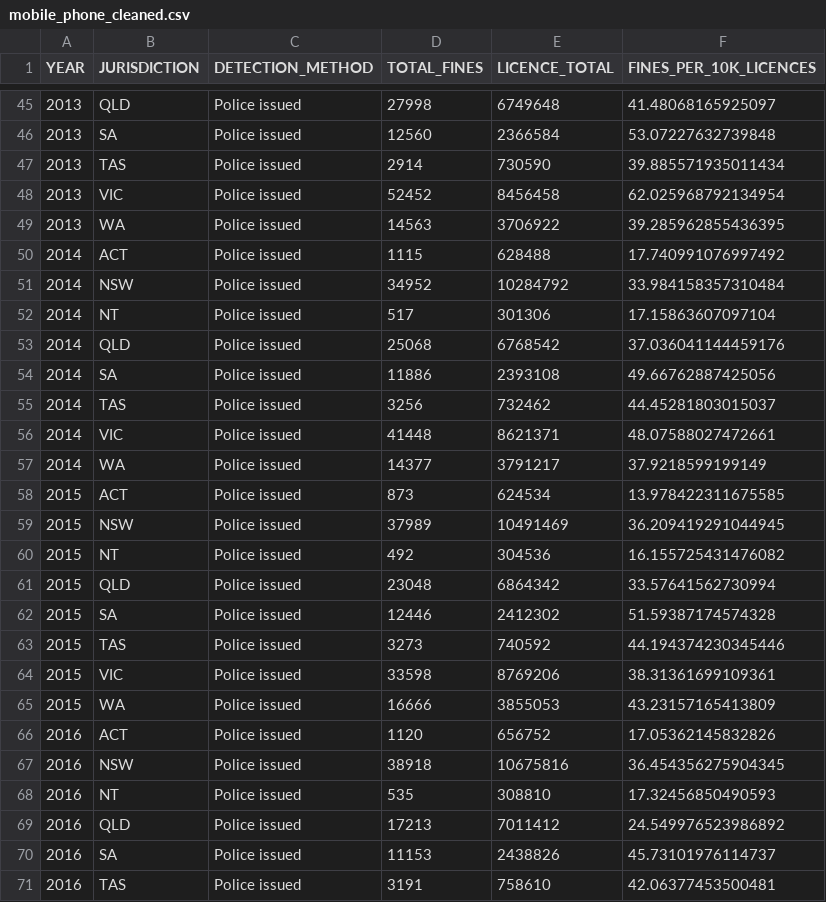
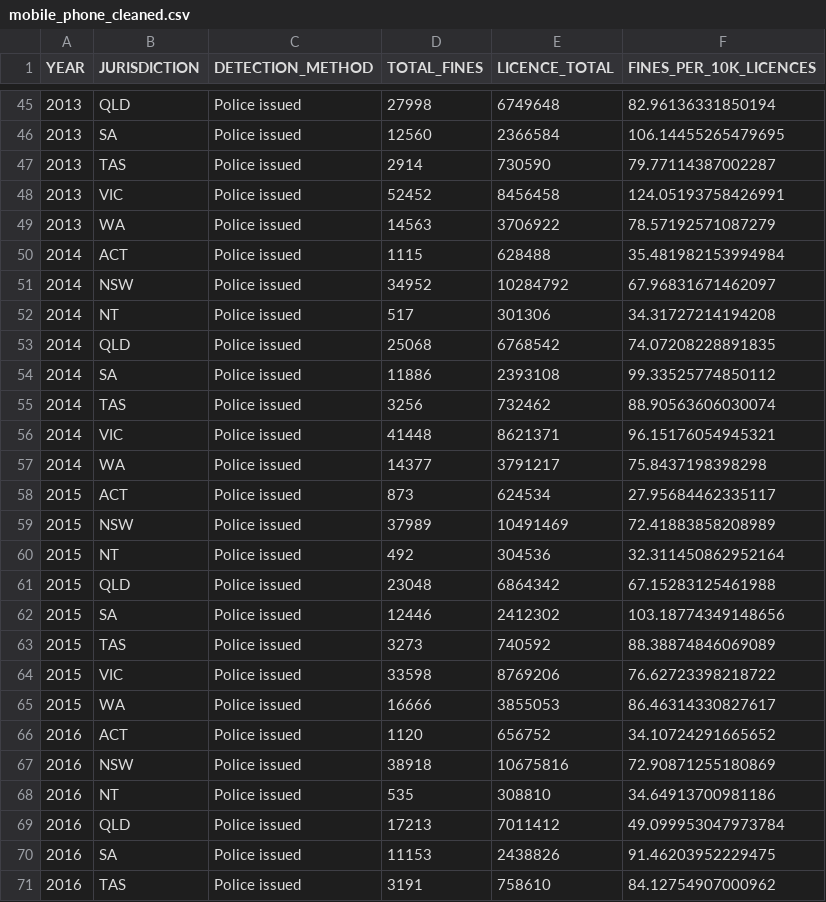
Before and after one commit to yasminalysha555/Data-Visualisation-Group-Assignment, a CSV file: data/mobile_phone_cleaned.csv, drawn as a sheet; only a part is shown, gaps mark what is left out; the diff covers the shown part only.

```diff
--- a/data/mobile_phone_cleaned.csv
+++ b/data/mobile_phone_cleaned.csv
@@ -45,27 +45,27 @@
-2013,"QLD","Police issued",27998,6749648,41.48068165925097
-2013,"SA","Police issued",12560,2366584,53.07227632739848
-2013,"TAS","Police issued",2914,730590,39.885571935011434
-2013,"VIC","Police issued",52452,8456458,62.025968792134954
-2013,"WA","Police issued",14563,3706922,39.285962855436395
-2014,"ACT","Police issued",1115,628488,17.740991076997492
-2014,"NSW","Police issued",34952,10284792,33.984158357310484
-2014,"NT","Police issued",517,301306,17.15863607097104
-2014,"QLD","Police issued",25068,6768542,37.036041144459176
-2014,"SA","Police issued",11886,2393108,49.66762887425056
-2014,"TAS","Police issued",3256,732462,44.45281803015037
-2014,"VIC","Police issued",41448,8621371,48.07588027472661
-2014,"WA","Police issued",14377,3791217,37.9218599199149
-2015,"ACT","Police issued",873,624534,13.978422311675585
-2015,"NSW","Police issued",37989,10491469,36.209419291044945
-2015,"NT","Police issued",492,304536,16.155725431476082
-2015,"QLD","Police issued",23048,6864342,33.57641562730994
-2015,"SA","Police issued",12446,2412302,51.59387174574328
-2015,"TAS","Police issued",3273,740592,44.194374230345446
-2015,"VIC","Police issued",33598,8769206,38.31361699109361
-2015,"WA","Police issued",16666,3855053,43.23157165413809
-2016,"ACT","Police issued",1120,656752,17.05362145832826
-2016,"NSW","Police issued",38918,10675816,36.454356275904345
-2016,"NT","Police issued",535,308810,17.32456850490593
-2016,"QLD","Police issued",17213,7011412,24.549976523986892
-2016,"SA","Police issued",11153,2438826,45.73101976114737
-2016,"TAS","Police issued",3191,758610,42.06377453500481
+2013,"QLD","Police issued",27998,6749648,82.96136331850194
+2013,"SA","Police issued",12560,2366584,106.14455265479695
+2013,"TAS","Police issued",2914,730590,79.77114387002287
+2013,"VIC","Police issued",52452,8456458,124.05193758426991
+2013,"WA","Police issued",14563,3706922,78.57192571087279
+2014,"ACT","Police issued",1115,628488,35.481982153994984
+2014,"NSW","Police issued",34952,10284792,67.96831671462097
+2014,"NT","Police issued",517,301306,34.31727214194208
+2014,"QLD","Police issued",25068,6768542,74.07208228891835
+2014,"SA","Police issued",11886,2393108,99.33525774850112
+2014,"TAS","Police issued",3256,732462,88.90563606030074
+2014,"VIC","Police issued",41448,8621371,96.15176054945321
+2014,"WA","Police issued",14377,3791217,75.8437198398298
+2015,"ACT","Police issued",873,624534,27.95684462335117
+2015,"NSW","Police issued",37989,10491469,72.41883858208989
+2015,"NT","Police issued",492,304536,32.311450862952164
+2015,"QLD","Police issued",23048,6864342,67.15283125461988
+2015,"SA","Police issued",12446,2412302,103.18774349148656
+2015,"TAS","Police issued",3273,740592,88.38874846069089
+2015,"VIC","Police issued",33598,8769206,76.62723398218722
+2015,"WA","Police issued",16666,3855053,86.46314330827617
+2016,"ACT","Police issued",1120,656752,34.10724291665652
+2016,"NSW","Police issued",38918,10675816,72.90871255180869
+2016,"NT","Police issued",535,308810,34.64913700981186
+2016,"QLD","Police issued",17213,7011412,49.099953047973784
+2016,"SA","Police issued",11153,2438826,91.46203952229475
+2016,"TAS","Police issued",3191,758610,84.12754907000962
```
Also changed, not shown: 107 edited cells elsewhere in this file, 2 other files.
